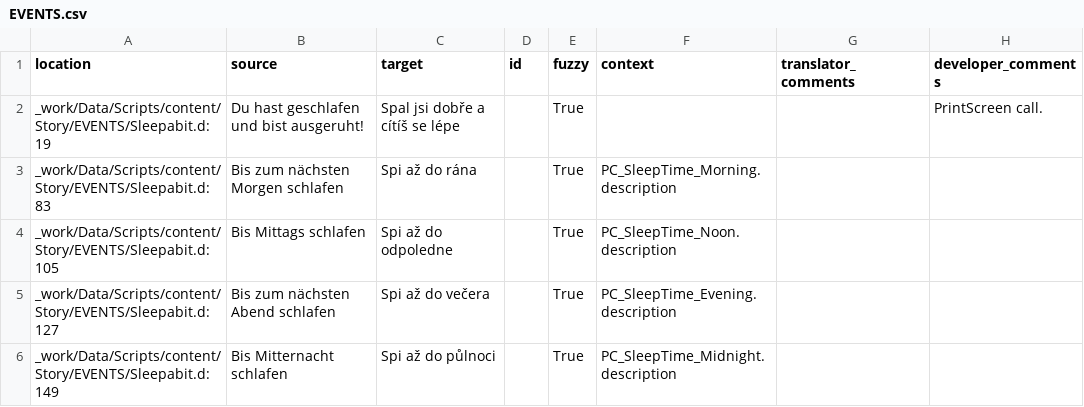
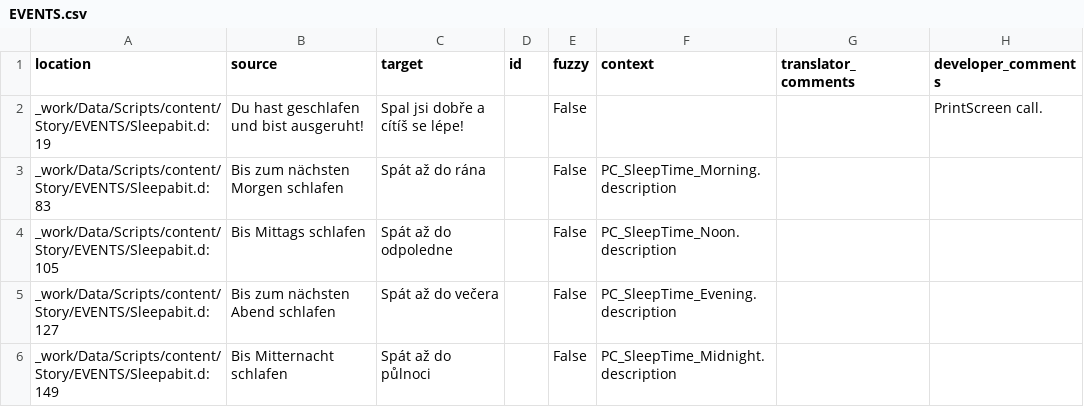
Before and after one commit to auronen/Gothic-1-CZ-Revision, a CSV file: .translations/cs/EVENTS.csv, drawn as a sheet.

Commit message:
Translated using Weblate (Czech)
Currently translated at 100.0% (5 of 5 strings)

Translation: Gothic 1 - Revize českého překladu/EVENTS
Translate-URL: http://weblate.cokoliv.eu/projects/gothic-1-revize-ceskeho-prekladu/events/cs/

```diff
--- a/.translations/cs/EVENTS.csv
+++ b/.translations/cs/EVENTS.csv
@@ -1,6 +1,6 @@
 "location","source","target","id","fuzzy","context","translator_comments","developer_comments"
-"_work/Data/Scripts/content/Story/EVENTS/Sleepabit.d:19","Du hast geschlafen und bist ausgeruht!","Spal jsi dobře a cítíš se lépe","","True","","","PrintScreen call."
-"_work/Data/Scripts/content/Story/EVENTS/Sleepabit.d:83","Bis zum nächsten Morgen schlafen","Spi až do rána","","True","PC_SleepTime_Morning.description","",""
-"_work/Data/Scripts/content/Story/EVENTS/Sleepabit.d:105","Bis Mittags schlafen","Spi až do odpoledne","","True","PC_SleepTime_Noon.description","",""
-"_work/Data/Scripts/content/Story/EVENTS/Sleepabit.d:127","Bis zum nächsten Abend schlafen","Spi až do večera","","True","PC_SleepTime_Evening.description","",""
-"_work/Data/Scripts/content/Story/EVENTS/Sleepabit.d:149","Bis Mitternacht schlafen","Spi až do půlnoci","","True","PC_SleepTime_Midnight.description","",""
+"_work/Data/Scripts/content/Story/EVENTS/Sleepabit.d:19","Du hast geschlafen und bist ausgeruht!","Spal jsi dobře a cítíš se lépe!","","False","","","PrintScreen call."
+"_work/Data/Scripts/content/Story/EVENTS/Sleepabit.d:83","Bis zum nächsten Morgen schlafen","Spát až do rána","","False","PC_SleepTime_Morning.description","",""
+"_work/Data/Scripts/content/Story/EVENTS/Sleepabit.d:105","Bis Mittags schlafen","Spát až do odpoledne","","False","PC_SleepTime_Noon.description","",""
+"_work/Data/Scripts/content/Story/EVENTS/Sleepabit.d:127","Bis zum nächsten Abend schlafen","Spát až do večera","","False","PC_SleepTime_Evening.description","",""
+"_work/Data/Scripts/content/Story/EVENTS/Sleepabit.d:149","Bis Mitternacht schlafen","Spát až do půlnoci","","False","PC_SleepTime_Midnight.description","",""
```
